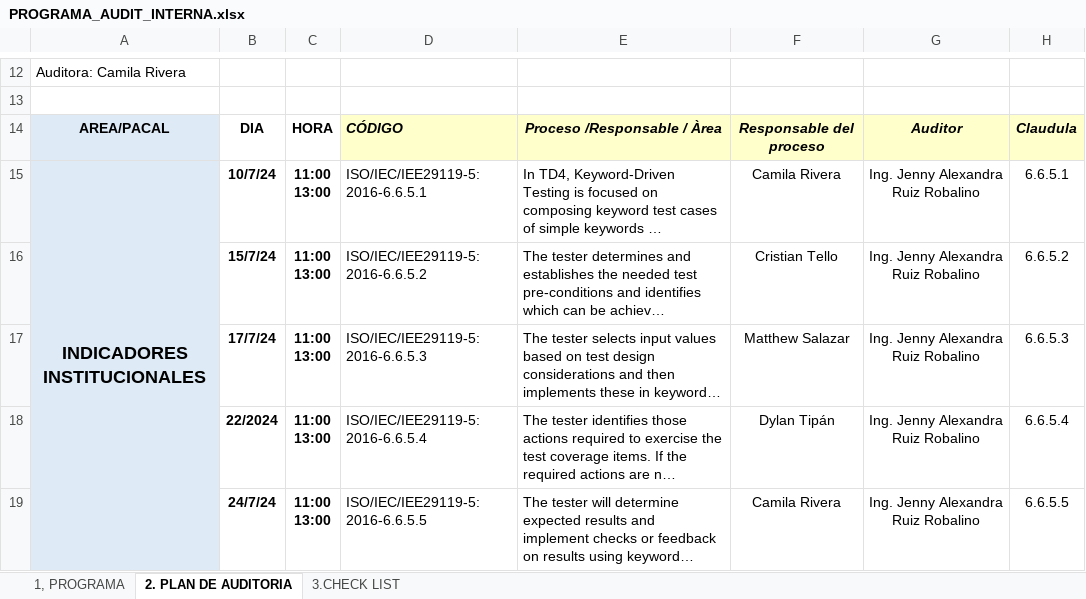
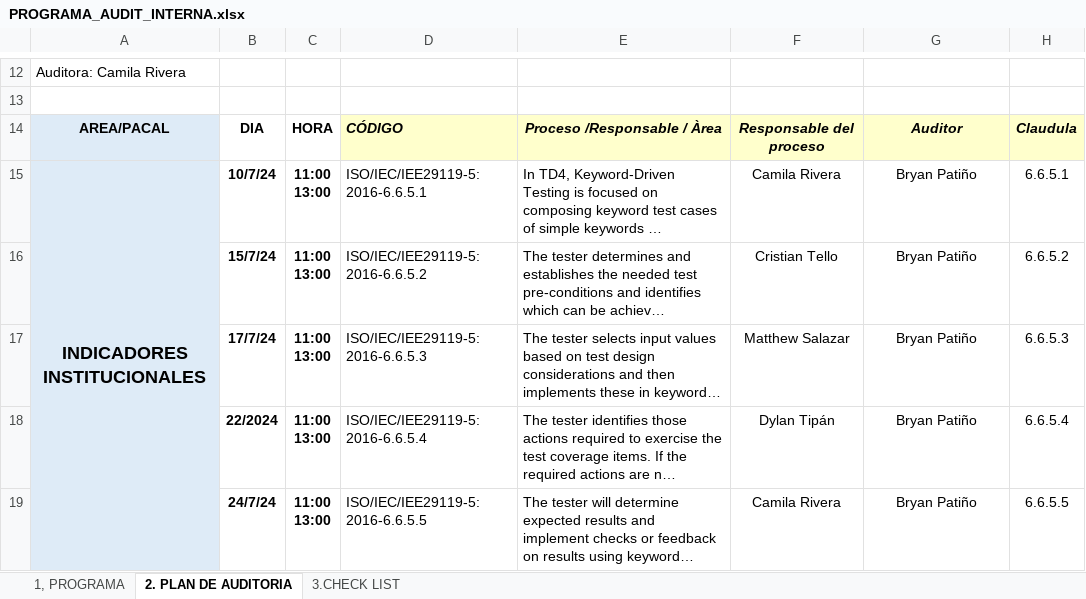
Before and after one commit to TelloCristian98/14937_G2_ACSW, an Excel workbook: 06 Plan de Auditoria/PROGRAMA_AUDIT_INTERNA.xlsx, sheet 2. PLAN DE AUDITORIA, drawn as a sheet; only a part is shown, gaps mark what is left out; long unchanged cells end in …; values as stored, in another font and other column widths than the file's, no borders; the diff names each change by its address in the sheet, - before the commit and + after, or states it on an @@ line.

Commit message:
Plan de auditoria corregido

```diff
--- a/06 Plan de Auditoria/PROGRAMA_AUDIT_INTERNA.xlsx (sheet 2. PLAN DE AUDITORIA)
+++ b/06 Plan de Auditoria/PROGRAMA_AUDIT_INTERNA.xlsx (sheet 2. PLAN DE AUDITORIA)
-G15:G19: Ing. Jenny Alexandra Ruiz Robalino
+G15:G19: Bryan Patiño
```
